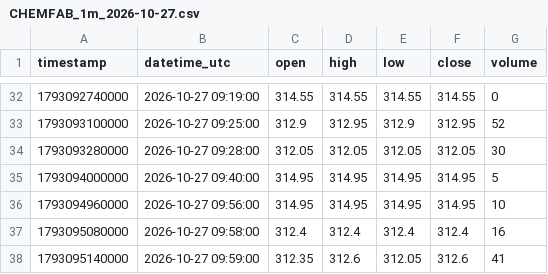
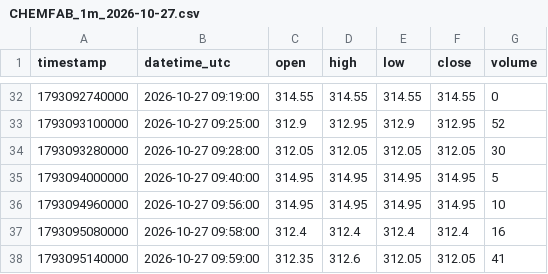
Before and after one commit to parshant65-lang/India-Stocks-871-900-Historical-Data, a CSV file: CHEMFAB/1m/2026/10/CHEMFAB_1m_2026-10-27.csv, drawn as a sheet; only a part is shown, gaps mark what is left out.

```diff
--- a/CHEMFAB/1m/2026/10/CHEMFAB_1m_2026-10-27.csv
+++ b/CHEMFAB/1m/2026/10/CHEMFAB_1m_2026-10-27.csv
@@ -37,2 +37,2 @@ timestamp,datetime_utc,open,high,low,close,volume
 1793095080000,2026-10-27 09:58:00,312.4,312.4,312.4,312.4,16
-1793095140000,2026-10-27 09:59:00,312.35,312.6,312.05,312.6,41
+1793095140000,2026-10-27 09:59:00,312.35,312.6,312.05,312.05,41
```
Also changed, not shown: CHEVIOT/1m/2026/10/CHEVIOT_1m_2026-10-27.csv, CIFL/1m/2026/10/CIFL_1m_2026-10-19.csv, 37 other files.
